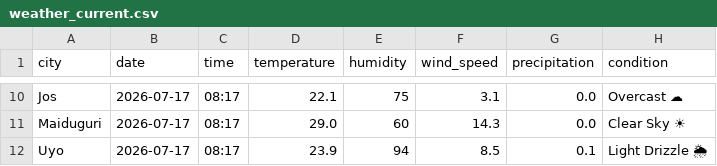
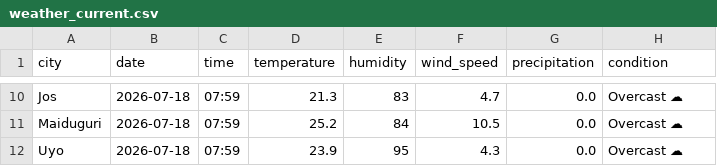
Before and after one commit to EddyEtesin/nigerian-weather-dashboard, a CSV file: weather_current.csv, drawn as a sheet; only a part is shown, gaps mark what is left out; the diff covers the shown part only; the diff names each change by its address in the sheet, - before the commit and + after, or states it on an @@ line.

```diff
--- a/weather_current.csv
+++ b/weather_current.csv
-B10:B12 (date): 2026-07-17
+B10:B12 (date): 2026-07-18
-C10:C12 (time): 08:17
+C10:C12 (time): 07:59
-D10 (temperature): 22.1
+D10 (temperature): 21.3
-E10 (humidity): 75
+E10 (humidity): 83
-F10 (wind_speed): 3.1
+F10 (wind_speed): 4.7
-D11 (temperature): 29.0
+D11 (temperature): 25.2
-E11 (humidity): 60
+E11 (humidity): 84
-F11 (wind_speed): 14.3
+F11 (wind_speed): 10.5
-H11 (condition): Clear Sky ☀
+H11 (condition): Overcast ☁
-E12 (humidity): 94
+E12 (humidity): 95
-F12 (wind_speed): 8.5
+F12 (wind_speed): 4.3
-G12 (precipitation): 0.1
+G12 (precipitation): 0.0
-H12 (condition): Light Drizzle 🌦
+H12 (condition): Overcast ☁
```
Also changed, not shown: 44 edited cells elsewhere in this file, weather_forecast.csv.
